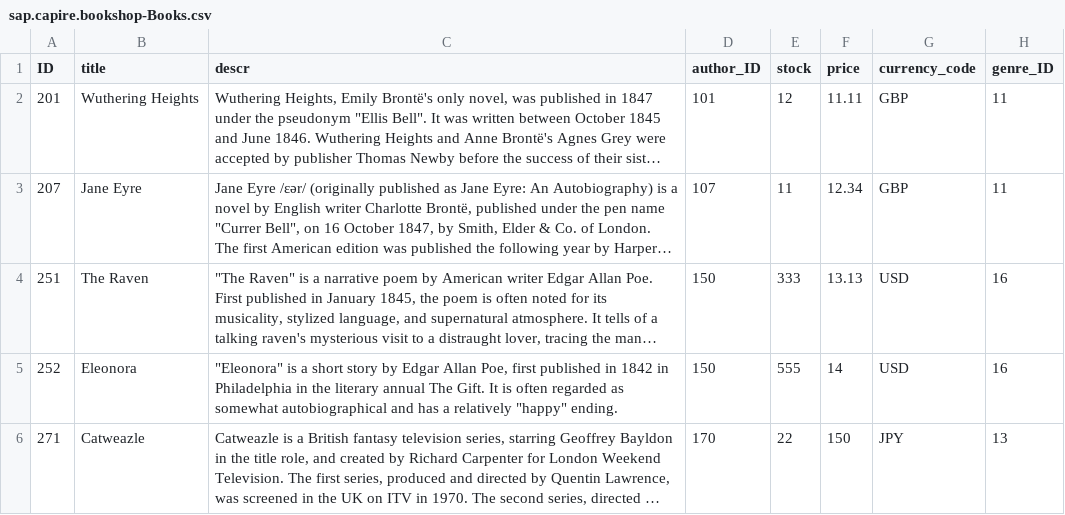
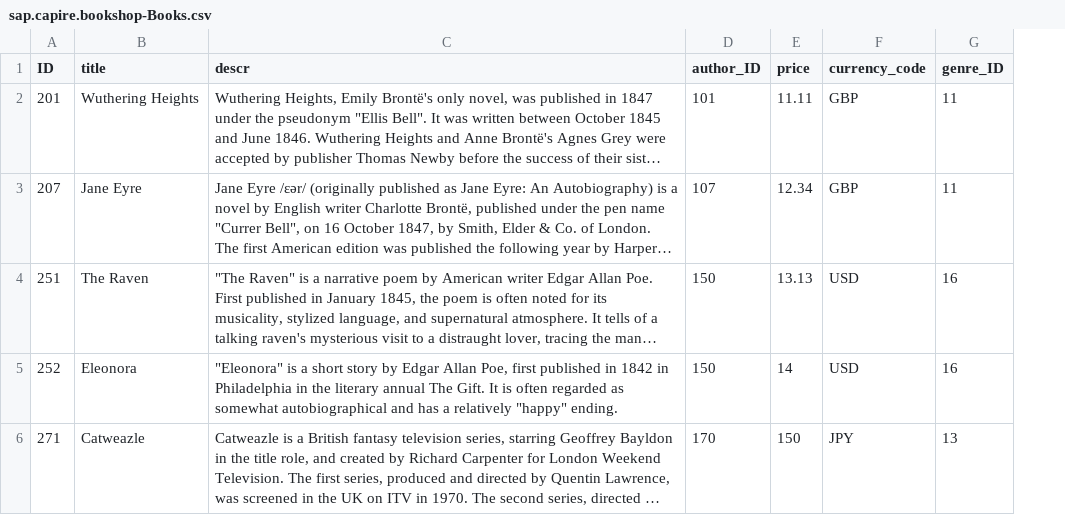
Before and after one commit to js-soft/Sample-CAP-App, a CSV file: db/data/sap.capire.bookshop-Books.csv, drawn as a sheet; long unchanged cells end in …; the diff names each change by its address in the sheet, - before the commit and + after, or states it on an @@ line.

Commit message:
feat: remove stock field as it should be calculated from warehouses

```diff
--- a/db/data/sap.capire.bookshop-Books.csv
+++ b/db/data/sap.capire.bookshop-Books.csv
-column E (stock), rows 2-6: 12 | 11 | 333 | 555 | 22
```
